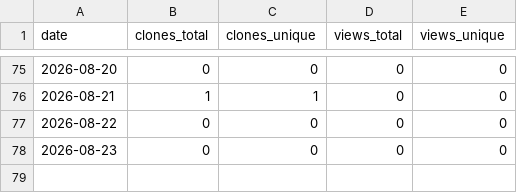
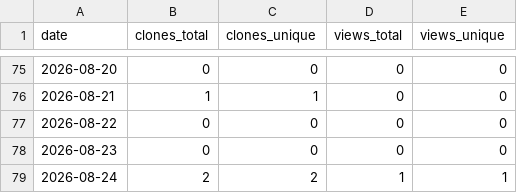
Before and after one commit to sesamehut/plugins-marketplace, a CSV file: traffic/appstore-connect-skill.csv, drawn as a sheet; only a part is shown, gaps mark what is left out.

```diff
--- a/traffic/appstore-connect-skill.csv
+++ b/traffic/appstore-connect-skill.csv
@@ -78 +78,2 @@ date,clones_total,clones_unique,views_total,views_unique
 2026-08-23,0,0,0,0
+2026-08-24,2,2,1,1
```
